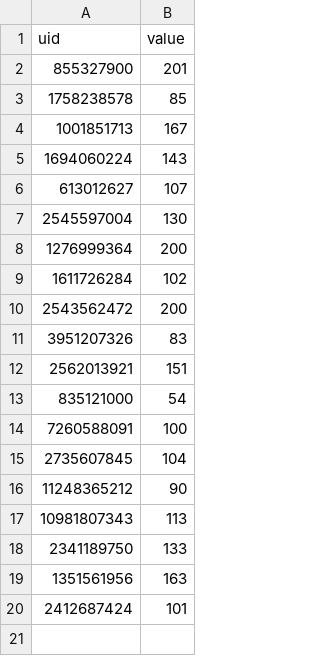
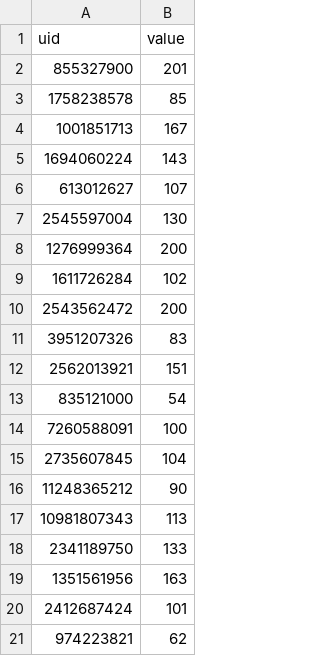
Before and after one commit to th3olegsey/disaster-robbers-bot, a CSV file: Data/Guild/Leaderboard/level.csv, drawn as a sheet.

```diff
--- a/Data/Guild/Leaderboard/level.csv
+++ b/Data/Guild/Leaderboard/level.csv
@@ -20 +20,2 @@ uid,value
 2412687424,101
+974223821,62
```
Also changed, not shown: Data/Guild/Leaderboard/cash.csv, Data/Guild/Leaderboard/display.csv, 2 other files.
